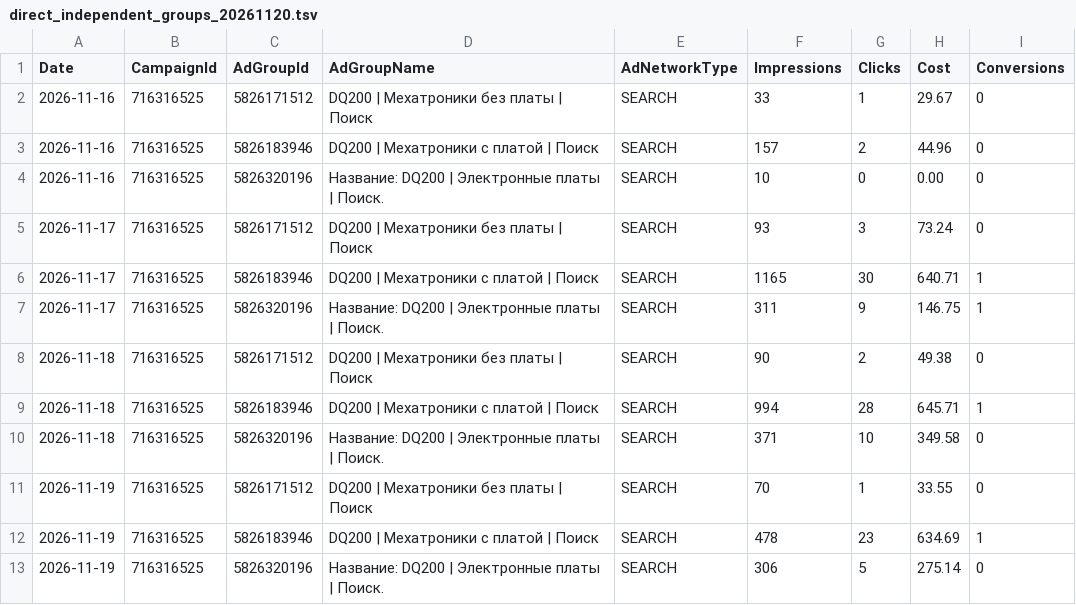
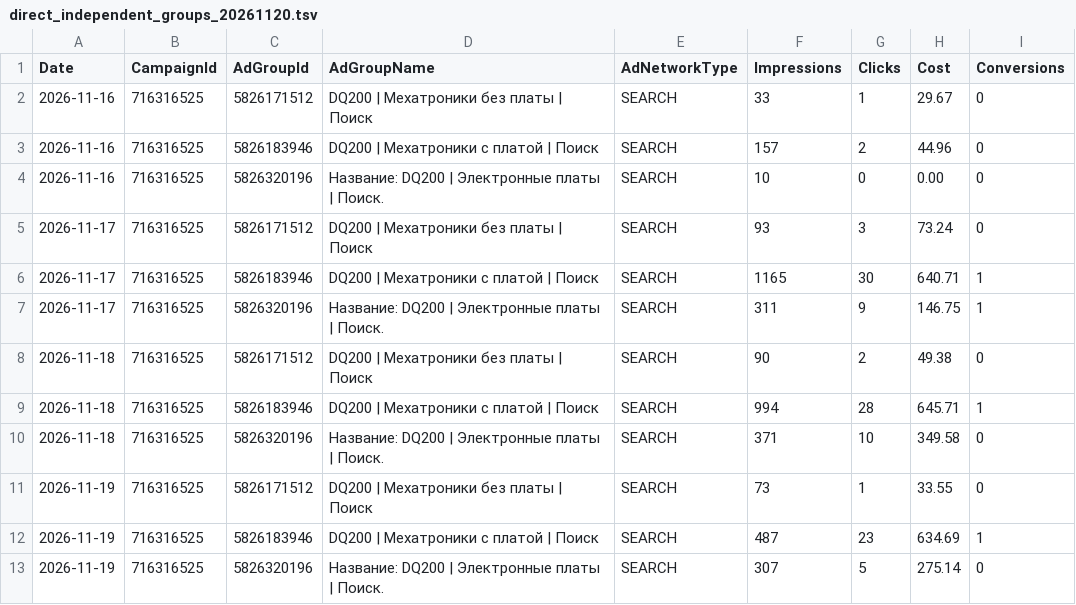
Before and after one commit to antongrigorenko844-prog/marketplace-agent, a TSV file: data/direct_independent_groups_20261120.tsv, drawn as a sheet.

```diff
--- a/data/direct_independent_groups_20261120.tsv
+++ b/data/direct_independent_groups_20261120.tsv
@@ -10,4 +10,4 @@ Date	CampaignId	AdGroupId	AdGroupName	AdNetworkType	Impressions	Clicks	Cost	Conv
 2026-11-18	716316525	5826320196	Название: DQ200 | Электронные платы | Поиск.	SEARCH	371	10	349.58	0
-2026-11-19	716316525	5826171512	DQ200 | Мехатроники без платы | Поиск	SEARCH	70	1	33.55	0
-2026-11-19	716316525	5826183946	DQ200 | Мехатроники с платой | Поиск	SEARCH	478	23	634.69	1
-2026-11-19	716316525	5826320196	Название: DQ200 | Электронные платы | Поиск.	SEARCH	306	5	275.14	0
+2026-11-19	716316525	5826171512	DQ200 | Мехатроники без платы | Поиск	SEARCH	73	1	33.55	0
+2026-11-19	716316525	5826183946	DQ200 | Мехатроники с платой | Поиск	SEARCH	487	23	634.69	1
+2026-11-19	716316525	5826320196	Название: DQ200 | Электронные платы | Поиск.	SEARCH	307	5	275.14	0
```
Also changed, not shown: data/direct_independent_criteria_20261120.tsv, data/direct_independent_queries_20261120.tsv, 1 other file.
